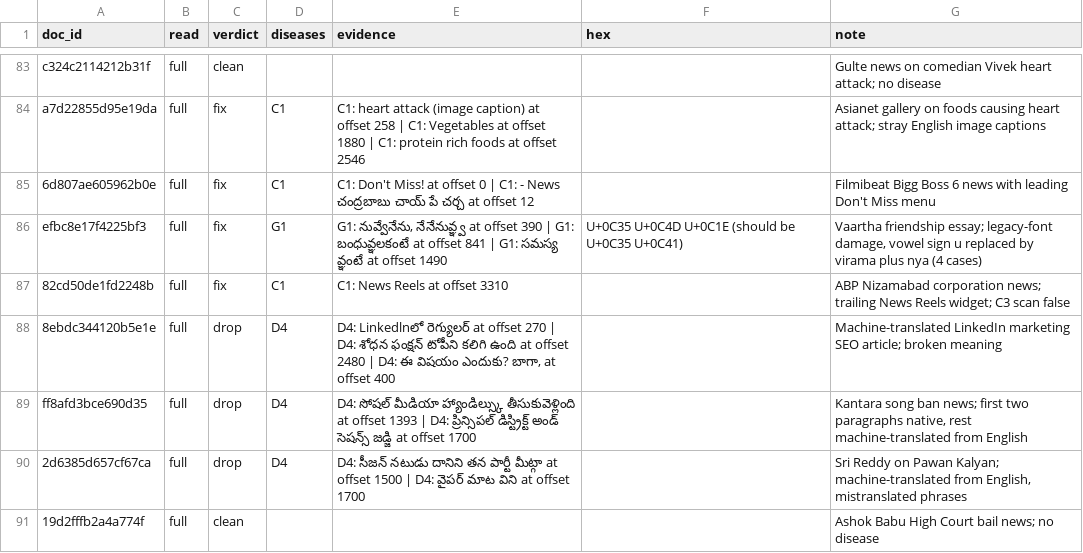
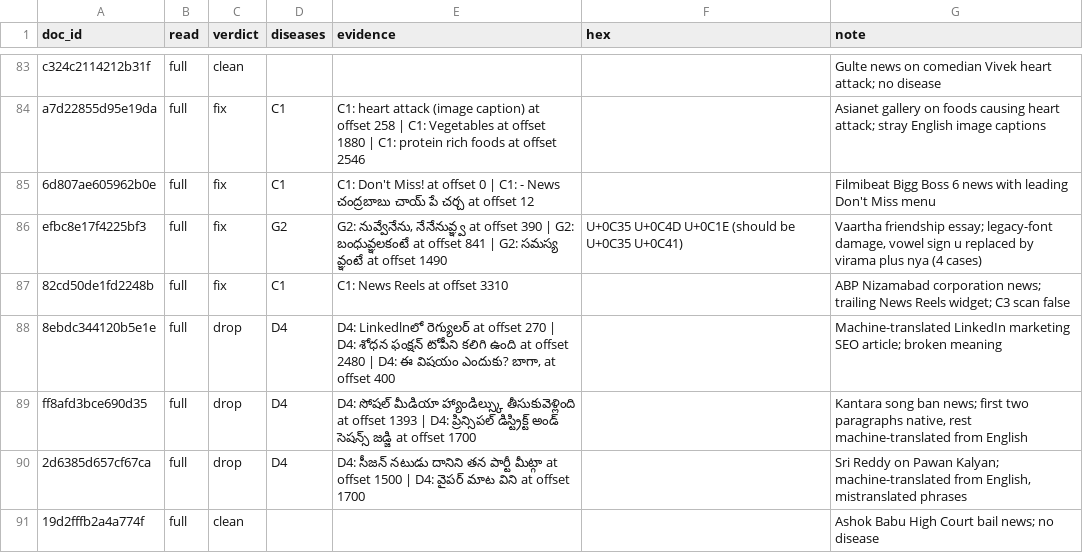
Before and after one commit to sandeepkunkunuru/era-v5-lab, a CSV file: diagnosis/submissions/ind-te-fw2/sandeepkunkunuru/labels.csv, drawn as a sheet; only a part is shown, gaps mark what is left out; the diff covers the shown part only.

```diff
--- a/diagnosis/submissions/ind-te-fw2/sandeepkunkunuru/labels.csv
+++ b/diagnosis/submissions/ind-te-fw2/sandeepkunkunuru/labels.csv
@@ -85,3 +85,3 @@ a7d22855d95e19da,full,fix,C1,C1: heart attack (image caption) at offset 258 | C1
 6d807ae605962b0e,full,fix,C1,C1: Don't Miss! at offset 0 | C1: - News చంద్రబాబు చాయ్ పే చర్చ at offset 12,,Filmibeat Bigg Boss 6 news with leading Don't Miss menu
-efbc8e17f4225bf3,full,fix,G1,"G1: నువ్వేనేను, నేనేనువ్ఞ్వ at offset 390 | G1: బంధువ్ఞలకంటే at offset 841 | G1: సమస్య వ్ఞంటే at offset 1490",U+0C35 U+0C4D U+0C1E (should be U+0C35 U+0C41),"Vaartha friendship essay; legacy-font damage, vowel sign u replaced by virama plus nya (4 cases)"
+efbc8e17f4225bf3,full,fix,G2,"G2: నువ్వేనేను, నేనేనువ్ఞ్వ at offset 390 | G2: బంధువ్ఞలకంటే at offset 841 | G2: సమస్య వ్ఞంటే at offset 1490",U+0C35 U+0C4D U+0C1E (should be U+0C35 U+0C41),"Vaartha friendship essay; legacy-font damage, vowel sign u replaced by virama plus nya (4 cases)"
 82cd50de1fd2248b,full,fix,C1,C1: News Reels at offset 3310,,ABP Nizamabad corporation news; trailing News Reels widget; C3 scan false
```
Also changed, not shown: 66 edited cells elsewhere in this file, 1 other file.
